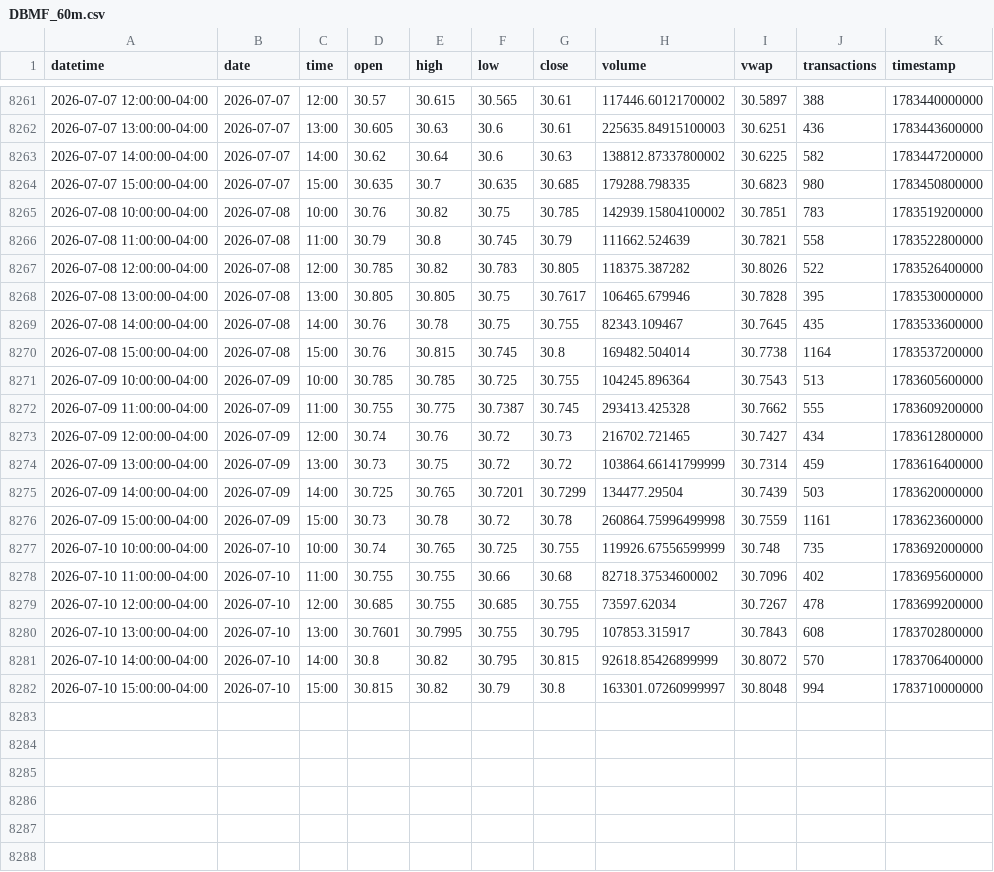
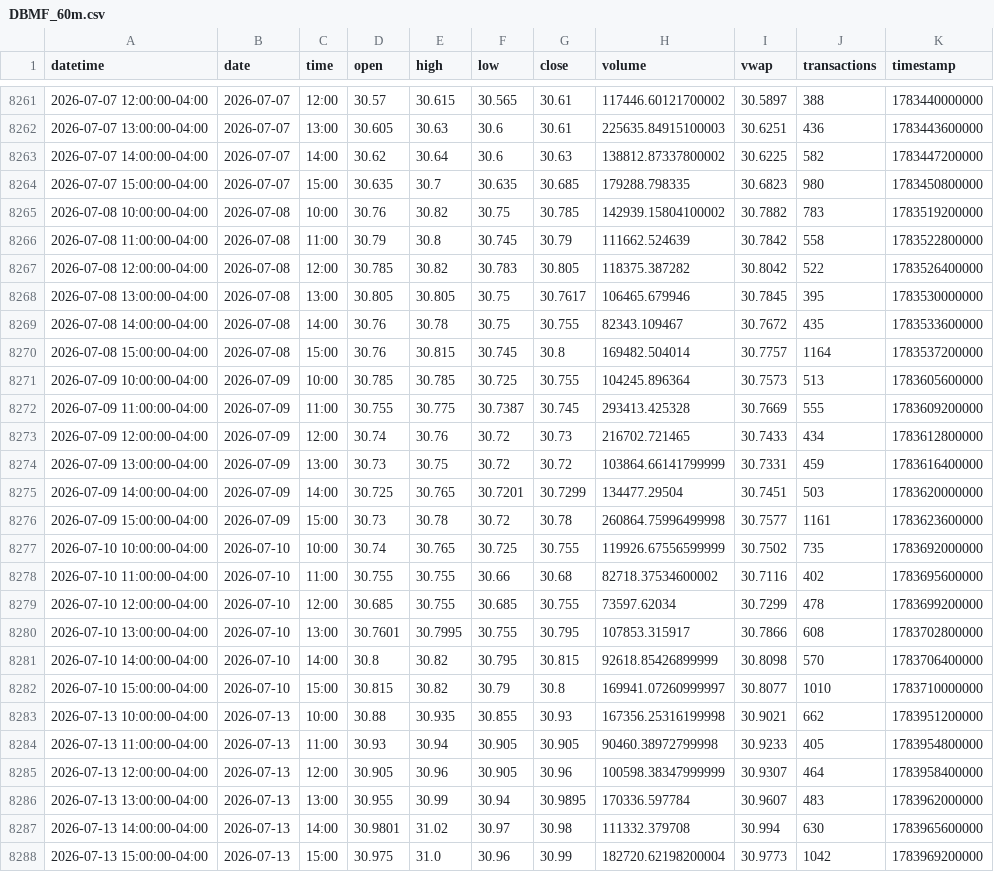
Before and after one commit to mjo156-ship-it/Market-Signals, a CSV file: data/polygon/DBMF_60m.csv, drawn as a sheet; only a part is shown, gaps mark what is left out.

```diff
--- a/data/polygon/DBMF_60m.csv
+++ b/data/polygon/DBMF_60m.csv
@@ -8264,19 +8264,25 @@ datetime,date,time,open,high,low,close,volume,vwap,transactions,timestamp
 2026-07-07 15:00:00-04:00,2026-07-07,15:00,30.635,30.7,30.635,30.685,179288.798335,30.6823,980,1783450800000
-2026-07-08 10:00:00-04:00,2026-07-08,10:00,30.76,30.82,30.75,30.785,142939.15804100002,30.7851,783,1783519200000
-2026-07-08 11:00:00-04:00,2026-07-08,11:00,30.79,30.8,30.745,30.79,111662.524639,30.7821,558,1783522800000
-2026-07-08 12:00:00-04:00,2026-07-08,12:00,30.785,30.82,30.783,30.805,118375.387282,30.8026,522,1783526400000
-2026-07-08 13:00:00-04:00,2026-07-08,13:00,30.805,30.805,30.75,30.7617,106465.679946,30.7828,395,1783530000000
-2026-07-08 14:00:00-04:00,2026-07-08,14:00,30.76,30.78,30.75,30.755,82343.109467,30.7645,435,1783533600000
-2026-07-08 15:00:00-04:00,2026-07-08,15:00,30.76,30.815,30.745,30.8,169482.504014,30.7738,1164,1783537200000
-2026-07-09 10:00:00-04:00,2026-07-09,10:00,30.785,30.785,30.725,30.755,104245.896364,30.7543,513,1783605600000
-2026-07-09 11:00:00-04:00,2026-07-09,11:00,30.755,30.775,30.7387,30.745,293413.425328,30.7662,555,1783609200000
-2026-07-09 12:00:00-04:00,2026-07-09,12:00,30.74,30.76,30.72,30.73,216702.721465,30.7427,434,1783612800000
-2026-07-09 13:00:00-04:00,2026-07-09,13:00,30.73,30.75,30.72,30.72,103864.66141799999,30.7314,459,1783616400000
-2026-07-09 14:00:00-04:00,2026-07-09,14:00,30.725,30.765,30.7201,30.7299,134477.29504,30.7439,503,1783620000000
-2026-07-09 15:00:00-04:00,2026-07-09,15:00,30.73,30.78,30.72,30.78,260864.75996499998,30.7559,1161,1783623600000
-2026-07-10 10:00:00-04:00,2026-07-10,10:00,30.74,30.765,30.725,30.755,119926.67556599999,30.748,735,1783692000000
-2026-07-10 11:00:00-04:00,2026-07-10,11:00,30.755,30.755,30.66,30.68,82718.37534600002,30.7096,402,1783695600000
-2026-07-10 12:00:00-04:00,2026-07-10,12:00,30.685,30.755,30.685,30.755,73597.62034,30.7267,478,1783699200000
-2026-07-10 13:00:00-04:00,2026-07-10,13:00,30.7601,30.7995,30.755,30.795,107853.315917,30.7843,608,1783702800000
-2026-07-10 14:00:00-04:00,2026-07-10,14:00,30.8,30.82,30.795,30.815,92618.85426899999,30.8072,570,1783706400000
-2026-07-10 15:00:00-04:00,2026-07-10,15:00,30.815,30.82,30.79,30.8,163301.07260999997,30.8048,994,1783710000000
+2026-07-08 10:00:00-04:00,2026-07-08,10:00,30.76,30.82,30.75,30.785,142939.15804100002,30.7882,783,1783519200000
+2026-07-08 11:00:00-04:00,2026-07-08,11:00,30.79,30.8,30.745,30.79,111662.524639,30.7842,558,1783522800000
+2026-07-08 12:00:00-04:00,2026-07-08,12:00,30.785,30.82,30.783,30.805,118375.387282,30.8042,522,1783526400000
+2026-07-08 13:00:00-04:00,2026-07-08,13:00,30.805,30.805,30.75,30.7617,106465.679946,30.7845,395,1783530000000
+2026-07-08 14:00:00-04:00,2026-07-08,14:00,30.76,30.78,30.75,30.755,82343.109467,30.7672,435,1783533600000
+2026-07-08 15:00:00-04:00,2026-07-08,15:00,30.76,30.815,30.745,30.8,169482.504014,30.7757,1164,1783537200000
+2026-07-09 10:00:00-04:00,2026-07-09,10:00,30.785,30.785,30.725,30.755,104245.896364,30.7573,513,1783605600000
+2026-07-09 11:00:00-04:00,2026-07-09,11:00,30.755,30.775,30.7387,30.745,293413.425328,30.7669,555,1783609200000
+2026-07-09 12:00:00-04:00,2026-07-09,12:00,30.74,30.76,30.72,30.73,216702.721465,30.7433,434,1783612800000
+2026-07-09 13:00:00-04:00,2026-07-09,13:00,30.73,30.75,30.72,30.72,103864.66141799999,30.7331,459,1783616400000
+2026-07-09 14:00:00-04:00,2026-07-09,14:00,30.725,30.765,30.7201,30.7299,134477.29504,30.7451,503,1783620000000
+2026-07-09 15:00:00-04:00,2026-07-09,15:00,30.73,30.78,30.72,30.78,260864.75996499998,30.7577,1161,1783623600000
+2026-07-10 10:00:00-04:00,2026-07-10,10:00,30.74,30.765,30.725,30.755,119926.67556599999,30.7502,735,1783692000000
+2026-07-10 11:00:00-04:00,2026-07-10,11:00,30.755,30.755,30.66,30.68,82718.37534600002,30.7116,402,1783695600000
+2026-07-10 12:00:00-04:00,2026-07-10,12:00,30.685,30.755,30.685,30.755,73597.62034,30.7299,478,1783699200000
+2026-07-10 13:00:00-04:00,2026-07-10,13:00,30.7601,30.7995,30.755,30.795,107853.315917,30.7866,608,1783702800000
+2026-07-10 14:00:00-04:00,2026-07-10,14:00,30.8,30.82,30.795,30.815,92618.85426899999,30.8098,570,1783706400000
+2026-07-10 15:00:00-04:00,2026-07-10,15:00,30.815,30.82,30.79,30.8,169941.07260999997,30.8077,1010,1783710000000
+2026-07-13 10:00:00-04:00,2026-07-13,10:00,30.88,30.935,30.855,30.93,167356.25316199998,30.9021,662,1783951200000
+2026-07-13 11:00:00-04:00,2026-07-13,11:00,30.93,30.94,30.905,30.905,90460.38972799998,30.9233,405,1783954800000
+2026-07-13 12:00:00-04:00,2026-07-13,12:00,30.905,30.96,30.905,30.96,100598.38347999999,30.9307,464,1783958400000
+2026-07-13 13:00:00-04:00,2026-07-13,13:00,30.955,30.99,30.94,30.9895,170336.597784,30.9607,483,1783962000000
+2026-07-13 14:00:00-04:00,2026-07-13,14:00,30.9801,31.02,30.97,30.98,111332.379708,30.994,630,1783965600000
+2026-07-13 15:00:00-04:00,2026-07-13,15:00,30.975,31.0,30.96,30.99,182720.62198200004,30.9773,1042,1783969200000
```
Also changed, not shown: data/polygon/CTA_60m.csv, data/polygon/FNGO_60m.csv, 34 other files.
